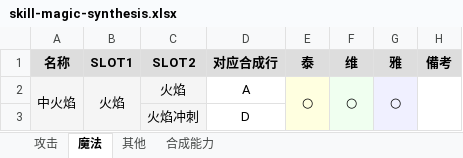
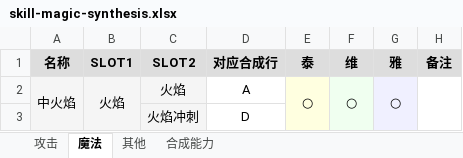
Before and after one commit to HosamaJJF/BBSFM_CN_Site, an Excel workbook: source/downloads/skill-magic-synthesis.xlsx, sheet 魔法, drawn as a sheet; only a part is shown; values as stored, in another font and other column widths than the file's, no borders; the diff names each change by its address in the sheet, - before the commit and + after, or states it on an @@ line.

```diff
--- a/source/downloads/skill-magic-synthesis.xlsx (sheet 魔法)
+++ b/source/downloads/skill-magic-synthesis.xlsx (sheet 魔法)
-H1: 備考
+H1: 备注
```
Also changed, not shown: sheet 其他, sheet 攻击, 2 other files.
